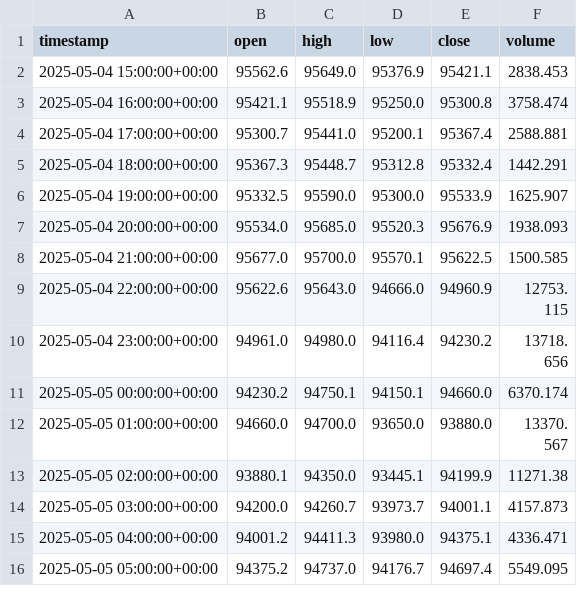
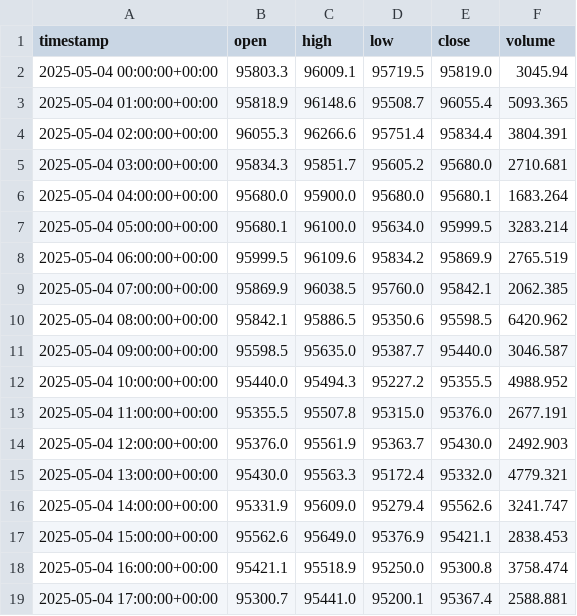
Before and after one commit to Yg9696/ML-BOT, a CSV file: data/binance_um_ohlcv/1h/BTCUSDT.csv, drawn as a sheet; only a part is shown; the shorter side is filled out with more unchanged rows; the diff covers the shown part only.

```diff
--- a/data/binance_um_ohlcv/1h/BTCUSDT.csv
+++ b/data/binance_um_ohlcv/1h/BTCUSDT.csv
@@ -1,2 +1,17 @@
 timestamp,open,high,low,close,volume
+2025-05-04 00:00:00+00:00,95803.3,96009.1,95719.5,95819.0,3045.94
+2025-05-04 01:00:00+00:00,95818.9,96148.6,95508.7,96055.4,5093.365
+2025-05-04 02:00:00+00:00,96055.3,96266.6,95751.4,95834.4,3804.391
+2025-05-04 03:00:00+00:00,95834.3,95851.7,95605.2,95680.0,2710.681
+2025-05-04 04:00:00+00:00,95680.0,95900.0,95680.0,95680.1,1683.264
+2025-05-04 05:00:00+00:00,95680.1,96100.0,95634.0,95999.5,3283.214
+2025-05-04 06:00:00+00:00,95999.5,96109.6,95834.2,95869.9,2765.519
+2025-05-04 07:00:00+00:00,95869.9,96038.5,95760.0,95842.1,2062.385
+2025-05-04 08:00:00+00:00,95842.1,95886.5,95350.6,95598.5,6420.962
+2025-05-04 09:00:00+00:00,95598.5,95635.0,95387.7,95440.0,3046.587
+2025-05-04 10:00:00+00:00,95440.0,95494.3,95227.2,95355.5,4988.952
+2025-05-04 11:00:00+00:00,95355.5,95507.8,95315.0,95376.0,2677.191
+2025-05-04 12:00:00+00:00,95376.0,95561.9,95363.7,95430.0,2492.903
+2025-05-04 13:00:00+00:00,95430.0,95563.3,95172.4,95332.0,4779.321
+2025-05-04 14:00:00+00:00,95331.9,95609.0,95279.4,95562.6,3241.747
 2025-05-04 15:00:00+00:00,95562.6,95649.0,95376.9,95421.1,2838.453
```
Also changed, not shown: 15 removed rows elsewhere in this file, data/binance_um_ohlcv/1h/ADAUSDT.csv, data/binance_um_ohlcv/1h/AVAXUSDT.csv, 24 other files.
